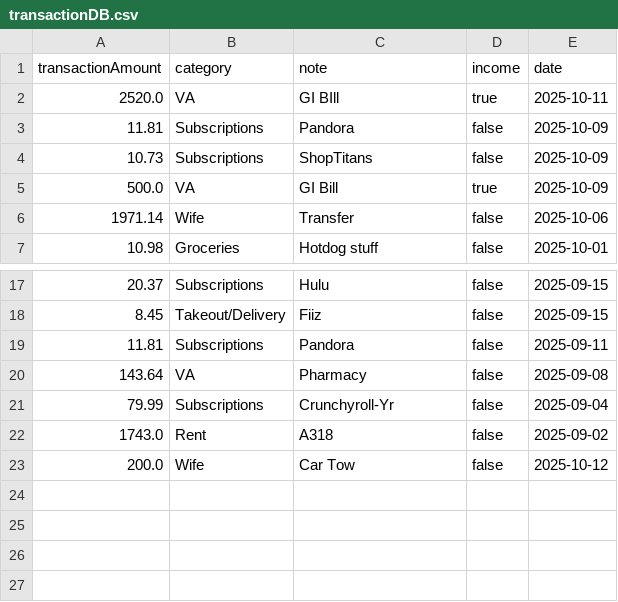
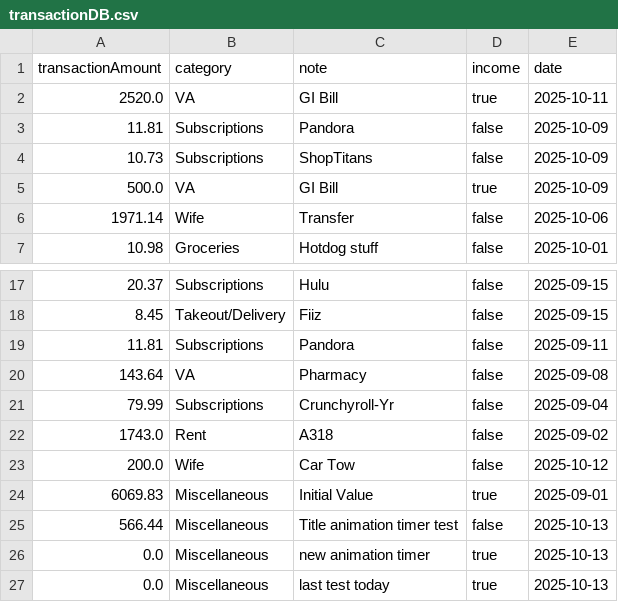
Before and after one commit to Eric-Adam/CS3250FinalProject, a CSV file: src/resources/transactionDB.csv, drawn as a sheet; only a part is shown, gaps mark what is left out.

```diff
--- a/src/resources/transactionDB.csv
+++ b/src/resources/transactionDB.csv
@@ -1,3 +1,3 @@
 transactionAmount,category,note,income,date
-2520.0,VA,GI BIll,true,2025-10-11
+2520.0,VA,GI Bill,true,2025-10-11
 11.81,Subscriptions,Pandora,false,2025-10-09
@@ -23 +23,5 @@ transactionAmount,category,note,income,date
 200.0,Wife,Car Tow,false,2025-10-12
+6069.83,Miscellaneous,Initial Value,true,2025-09-01
+566.44,Miscellaneous,Title animation timer test,false,2025-10-13
+0.0,Miscellaneous,new animation timer,true,2025-10-13
+0.0,Miscellaneous,last test today,true,2025-10-13
```
Also changed, not shown: 6 other files.
